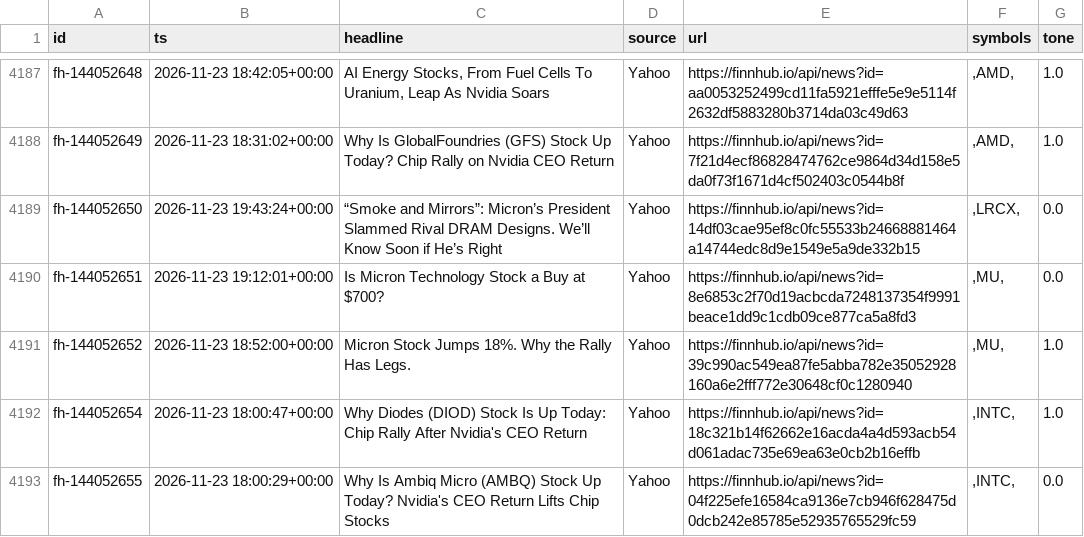
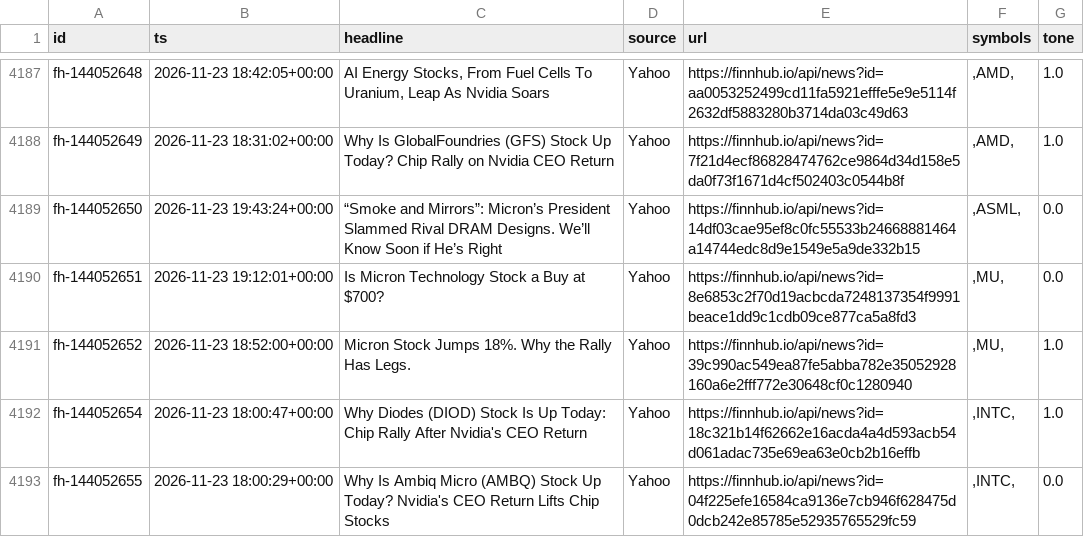
Before and after one commit to rlagustn92/retail-sentiment, a CSV file: news.csv, drawn as a sheet; only a part is shown, gaps mark what is left out; the diff covers the shown part only.

```diff
--- a/news.csv
+++ b/news.csv
@@ -4189,3 +4189,3 @@ fh-144052648,2026-11-23 18:42:05+00:00,"AI Energy Stocks, From Fuel Cells To Ura
 fh-144052649,2026-11-23 18:31:02+00:00,Why Is GlobalFoundries (GFS) Stock Up Today? Chip Rally on Nvidia CEO Return,Yahoo,https://finnhub.io/api/news?id=7f21d4ecf86828474762ce9864d34d158e5da0f73f1671d4cf502403c0544b8f,",AMD,",1.0
-fh-144052650,2026-11-23 19:43:24+00:00,“Smoke and Mirrors”: Micron’s President Slammed Rival DRAM Designs. We’ll Know Soon if He’s Right,Yahoo,https://finnhub.io/api/news?id=14df03cae95ef8c0fc55533b24668881464a14744edc8d9e1549e5a9de332b15,",LRCX,",0.0
+fh-144052650,2026-11-23 19:43:24+00:00,“Smoke and Mirrors”: Micron’s President Slammed Rival DRAM Designs. We’ll Know Soon if He’s Right,Yahoo,https://finnhub.io/api/news?id=14df03cae95ef8c0fc55533b24668881464a14744edc8d9e1549e5a9de332b15,",ASML,",0.0
 fh-144052651,2026-11-23 19:12:01+00:00,Is Micron Technology Stock a Buy at $700?,Yahoo,https://finnhub.io/api/news?id=8e6853c2f70d19acbcda7248137354f9991beace1dd9c1cdb09ce877ca5a8fd3,",MU,",0.0
```
Also changed, not shown: 4 added rows and 2 edited cells elsewhere in this file, runs.csv, score.csv, 2 other files.
